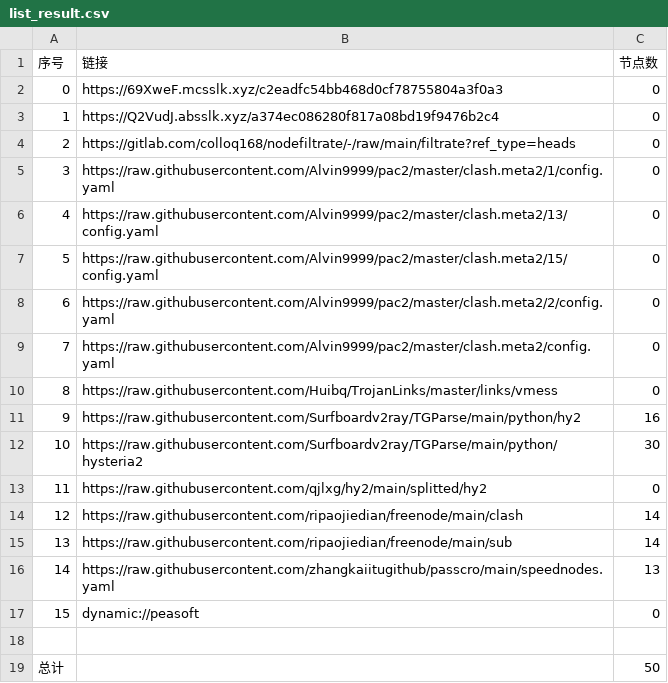
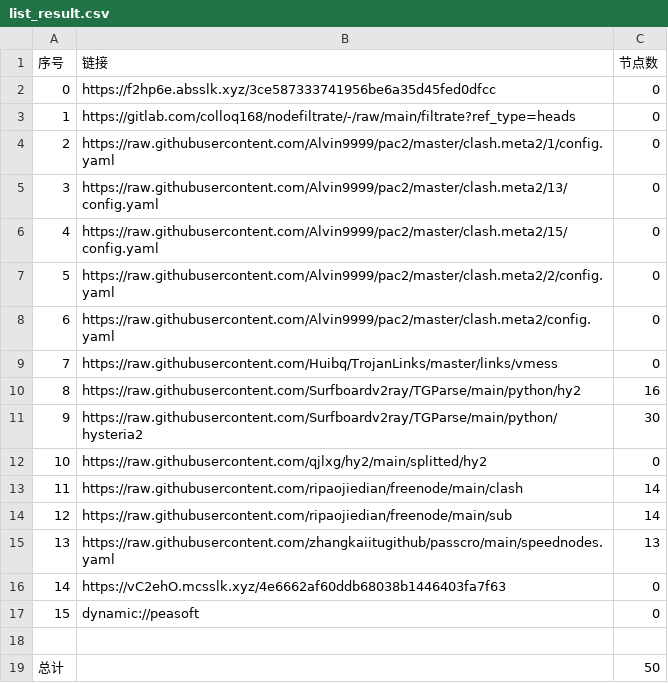
Before and after one commit to wjs-529/AutoMergePublicNodes, a CSV file: list_result.csv, drawn as a sheet; removed rows and columns are numbered as before the commit, all else as after; the diff names each change by its address in the sheet, - before the commit and + after, or states it on an @@ line.

```diff
--- a/list_result.csv
+++ b/list_result.csv
-B2 (链接): https://69XweF.mcsslk.xyz/c2eadfc54bb468d0cf78755804a3f0a3
+B2 (链接): https://f2hp6e.absslk.xyz/3ce587333741956be6a35d45fed0dfcc
-row 3: 1 | https://Q2VudJ.absslk.xyz/a374ec086280f817a08bd19f9476b2c4 | 0
@@ column A (序号) renumbered between rows 3 and 15 @@
+row 16: 14 | https://vC2ehO.mcsslk.xyz/4e6662af60ddb68038b1446403fa7f63 | 0
```
Also changed, not shown: 18 other files.
